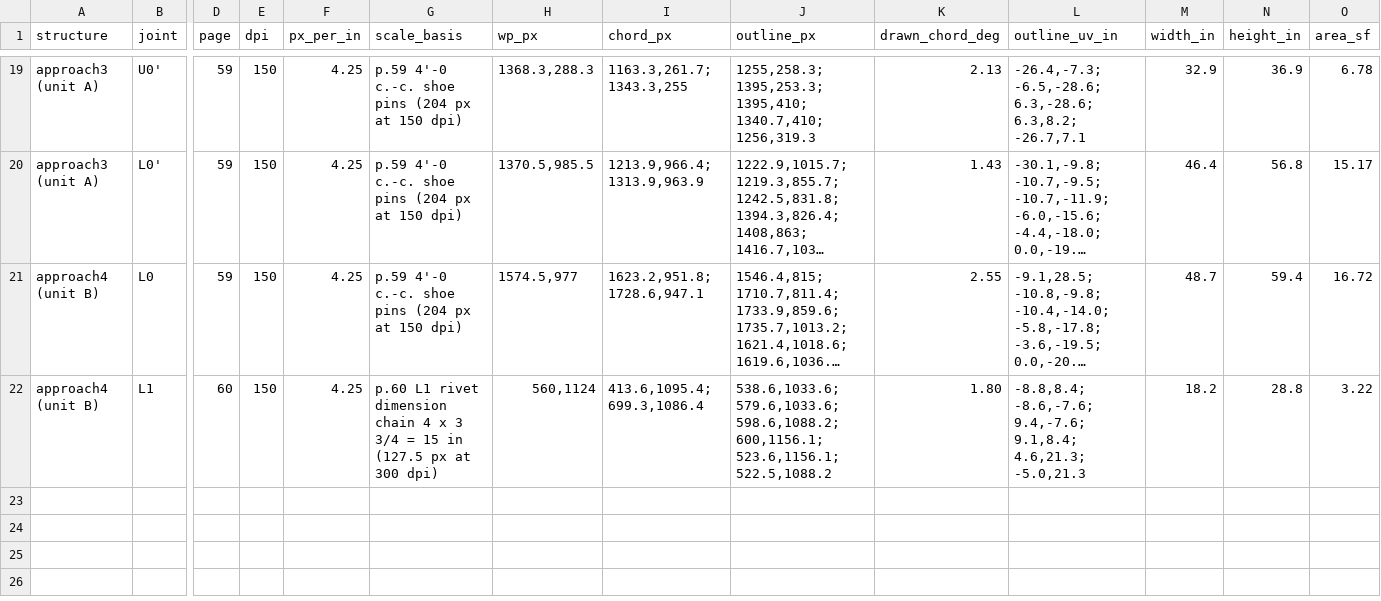
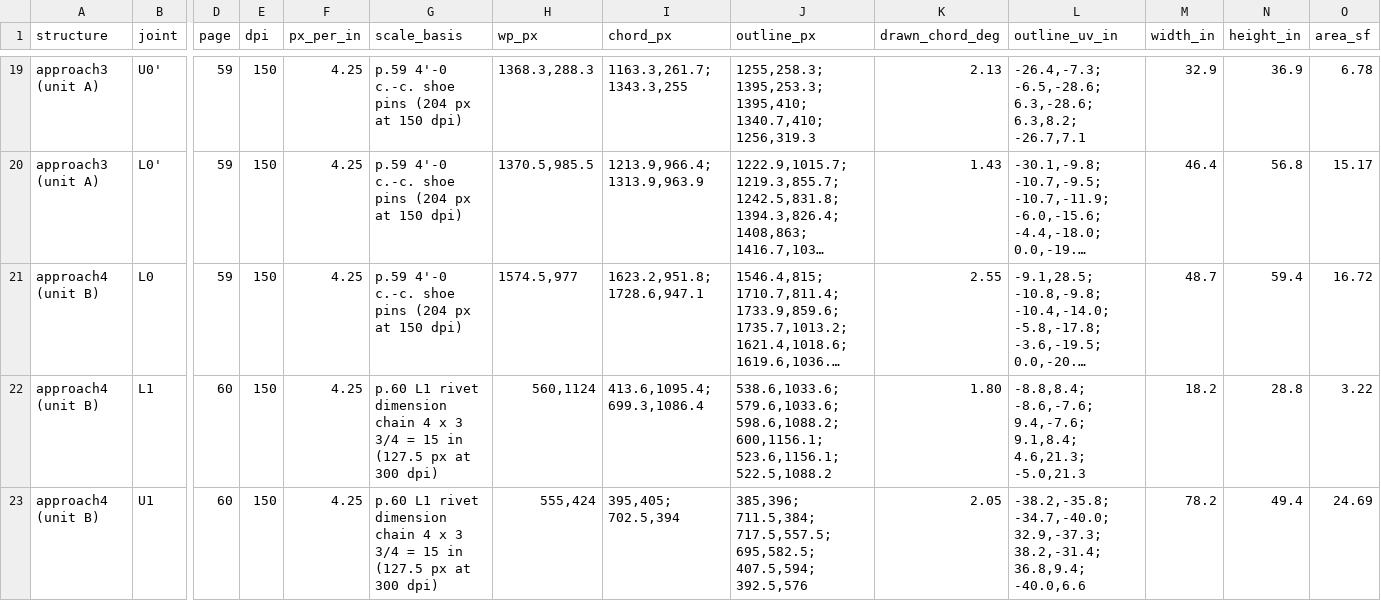
Before and after one commit to jefswat/Steel-Bridge-Bim, a CSV file: docs/plan-data/ptc-delaware-river/connections/gusset-outlines.csv, drawn as a sheet; only a part is shown, gaps mark what is left out; long unchanged cells end in …; rows hold the shown columns only; the diff names each change by its address in the sheet, - before the commit and + after, or states it on an @@ line.

```diff
--- a/docs/plan-data/ptc-delaware-river/connections/gusset-outlines.csv
+++ b/docs/plan-data/ptc-delaware-river/connections/gusset-outlines.csv
+row 23: approach4 (unit B) | U1 | 60 | 150 | 4.25 | p.60 L1 rivet dimension chain 4 x 3 3/4 = 15 in (127.5 px at 300 dpi) | 555,424 | 395,405; 702.5,394 | 385,396; 711.5,384; 717.5,557.5; 695,582.5; 407.5,594; 392.5,576 | 2.05 | -38.2,-35.8; -34.7,-40.0; 32.9,-37.3; 38.2,-31.4; 36.8,9.4; -40.0,6.6 | 78.2 | 49.4 | 24.69
```
